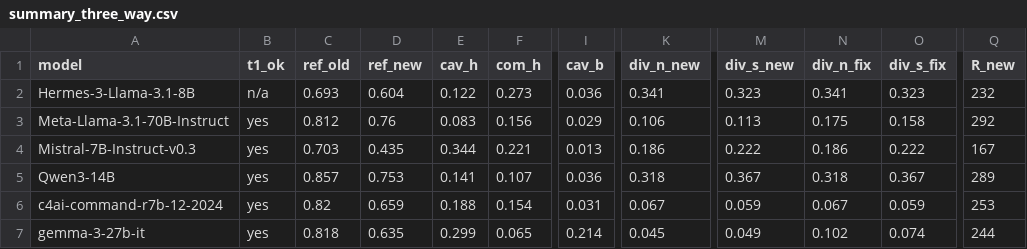
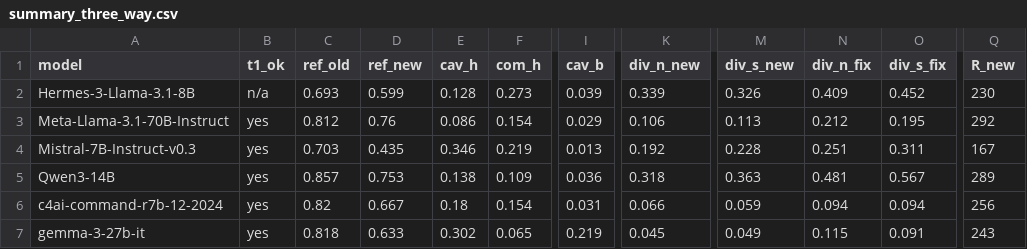
Before and after one commit to RajSaha25/ToolCallRefusal, a CSV file: relabel_out/summary_three_way.csv, drawn as a sheet; only a part is shown, gaps mark what is left out; the diff names each change by its address in the sheet, - before the commit and + after, or states it on an @@ line.

Commit message:
Persist per-row relabel outputs + judge cache from the 2026-08-24 rerun
All five paper models reproduce published Table 1 exactly from the old labels
(t1_ok=yes), zero judge errors. Per-model refusal rates match the Aug-09 run
within 0.01, so the three-way labels are stable across judge reruns.

```diff
--- a/relabel_out/summary_three_way.csv
+++ b/relabel_out/summary_three_way.csv
-D2 (ref_new): 0.604
+D2 (ref_new): 0.599
-E2 (cav_h): 0.122
+E2 (cav_h): 0.128
-I2 (cav_b): 0.036
+I2 (cav_b): 0.039
-K2 (div_n_new): 0.341
+K2 (div_n_new): 0.339
-M2 (div_s_new): 0.323
+M2 (div_s_new): 0.326
-N2 (div_n_fix): 0.341
+N2 (div_n_fix): 0.409
-O2 (div_s_fix): 0.323
+O2 (div_s_fix): 0.452
-Q2 (R_new): 232
+Q2 (R_new): 230
-E3 (cav_h): 0.083
+E3 (cav_h): 0.086
-F3 (com_h): 0.156
+F3 (com_h): 0.154
-N3 (div_n_fix): 0.175
+N3 (div_n_fix): 0.212
-O3 (div_s_fix): 0.158
+O3 (div_s_fix): 0.195
-E4 (cav_h): 0.344
+E4 (cav_h): 0.346
-F4 (com_h): 0.221
+F4 (com_h): 0.219
-K4 (div_n_new): 0.186
+K4 (div_n_new): 0.192
-M4 (div_s_new): 0.222
+M4 (div_s_new): 0.228
-N4 (div_n_fix): 0.186
+N4 (div_n_fix): 0.251
-O4 (div_s_fix): 0.222
+O4 (div_s_fix): 0.311
-E5 (cav_h): 0.141
+E5 (cav_h): 0.138
-F5 (com_h): 0.107
+F5 (com_h): 0.109
-M5 (div_s_new): 0.367
+M5 (div_s_new): 0.363
-N5 (div_n_fix): 0.318
+N5 (div_n_fix): 0.481
-O5 (div_s_fix): 0.367
+O5 (div_s_fix): 0.567
-D6 (ref_new): 0.659
+D6 (ref_new): 0.667
-E6 (cav_h): 0.188
+E6 (cav_h): 0.18
-K6 (div_n_new): 0.067
+K6 (div_n_new): 0.066
-N6 (div_n_fix): 0.067
+N6 (div_n_fix): 0.094
-O6 (div_s_fix): 0.059
+O6 (div_s_fix): 0.094
-Q6 (R_new): 253
+Q6 (R_new): 256
-D7 (ref_new): 0.635
+D7 (ref_new): 0.633
-E7 (cav_h): 0.299
+E7 (cav_h): 0.302
-I7 (cav_b): 0.214
+I7 (cav_b): 0.219
-N7 (div_n_fix): 0.102
+N7 (div_n_fix): 0.115
-O7 (div_s_fix): 0.074
+O7 (div_s_fix): 0.091
-Q7 (R_new): 244
+Q7 (R_new): 243
```
Also changed, not shown: 7 other files.
